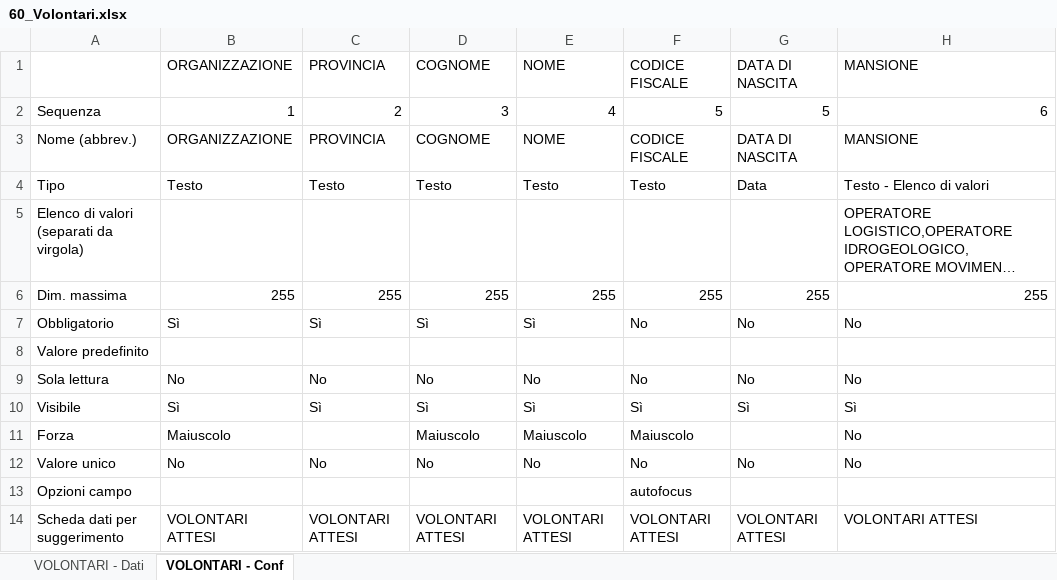
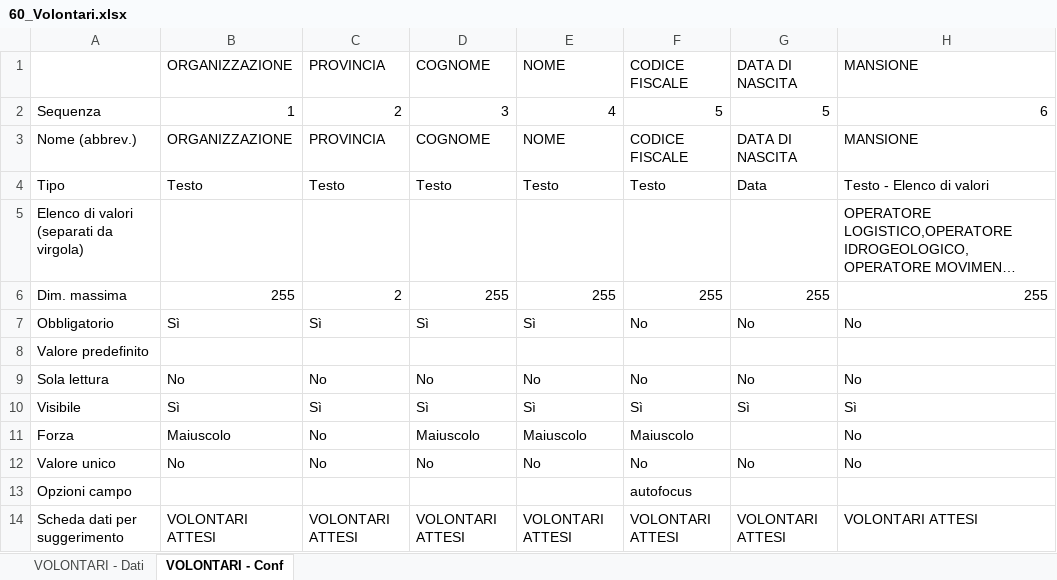
Before and after one commit to linkingtechnologies/camila-php-framework-app-plugin-segreteria-campo, an Excel workbook: tables/xls/it/60_Volontari.xlsx, sheet VOLONTARI - Conf, drawn as a sheet; only a part is shown; long unchanged cells end in …; values as stored, in another font and other column widths than the file's, no borders; the diff names each change by its address in the sheet, - before the commit and + after, or states it on an @@ line.

```diff
--- a/tables/xls/it/60_Volontari.xlsx (sheet VOLONTARI - Conf)
+++ b/tables/xls/it/60_Volontari.xlsx (sheet VOLONTARI - Conf)
-C6: 255
+C6: 2
-C11: (empty)
+C11: No
```
Also changed, not shown: tables/xls/it/61_Mezzi.xlsx, tables/xls/it/62_Materiali.xlsx.
